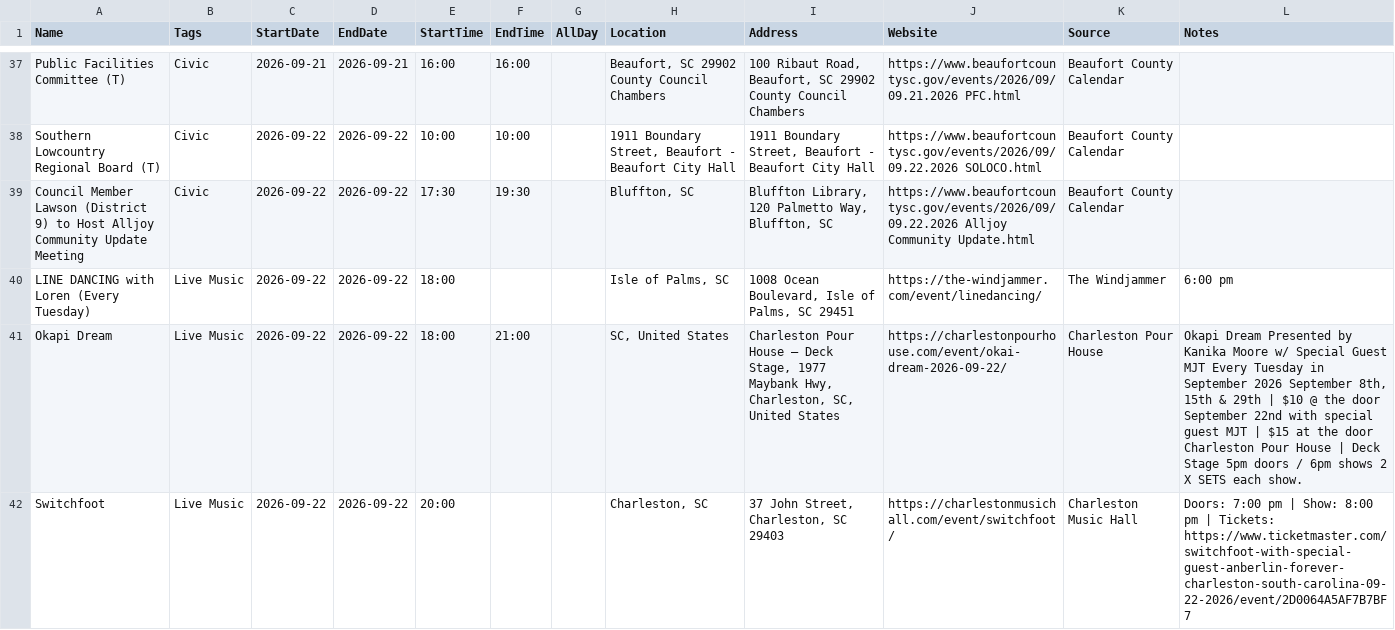
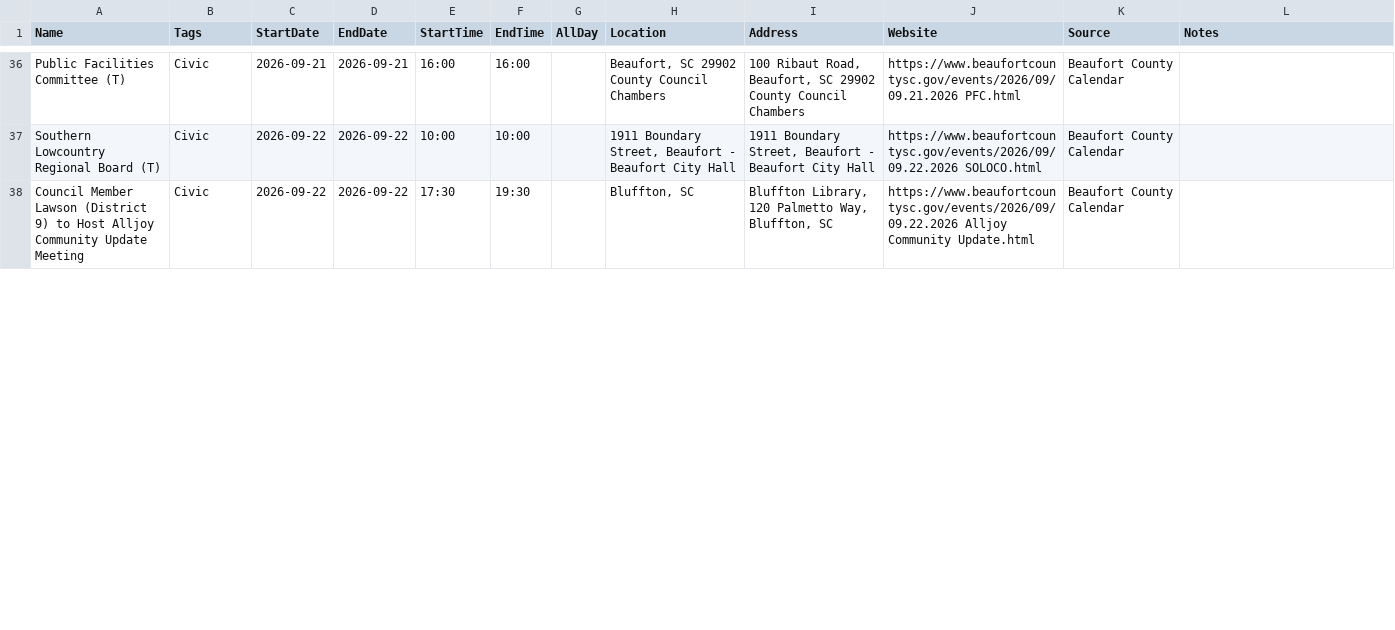
Before and after one commit to kmcurry/port-royal-sounder, a CSV file: data/events.csv, drawn as a sheet; only a part is shown, gaps mark what is left out; removed rows and columns are numbered as before the commit, all else as after; the diff covers the shown part only; the diff names each change by its address in the sheet, - before the commit and + after, or states it on an @@ line.

```diff
--- a/data/events.csv
+++ b/data/events.csv
-row 40: LINE DANCING with Loren (Every Tuesday) | Live Music | 2026-09-22 | 2026-09-22 | 18:00 |  |  | Isle of Palms, SC | 1008 Ocean Boulevard, Isle of Palms, SC 29451 | https://the-windjammer.com/event/linedancing/ | The Windjammer | 6:00 pm
-row 41: Okapi Dream | Live Music | 2026-09-22 | 2026-09-22 | 18:00 | 21:00 |  | SC, United States | Charleston Pour House – Deck Stage, 1977 Maybank Hwy, Charleston, SC, United States | https://charlestonpourhouse.com/event/okai-dream-2026-09-22/ | Charleston Pour House | Okapi Dream Presented by Kanika Moore w/ Special Guest MJT Every Tuesday in September 2026 September 8th, 15th & 29th | $10 @ the door September 22nd with special guest MJT | $15 at the door Charleston Pour House | Deck Stage 5pm doors / 6pm shows 2 X SETS each show.
-row 42: Switchfoot | Live Music | 2026-09-22 | 2026-09-22 | 20:00 |  |  | Charleston, SC | 37 John Street, Charleston, SC 29403 | https://charlestonmusichall.com/event/switchfoot/ | Charleston Music Hall | Doors: 7:00 pm | Show: 8:00 pm | Tickets: https://www.ticketmaster.com/switchfoot-with-special-guest-anberlin-forever-charleston-south-carolina-09-22-2026/event/2D0064A5AF7B7BF7
```
Also changed, not shown: 8 added rows and 3 removed rows elsewhere in this file, 3 other files.
